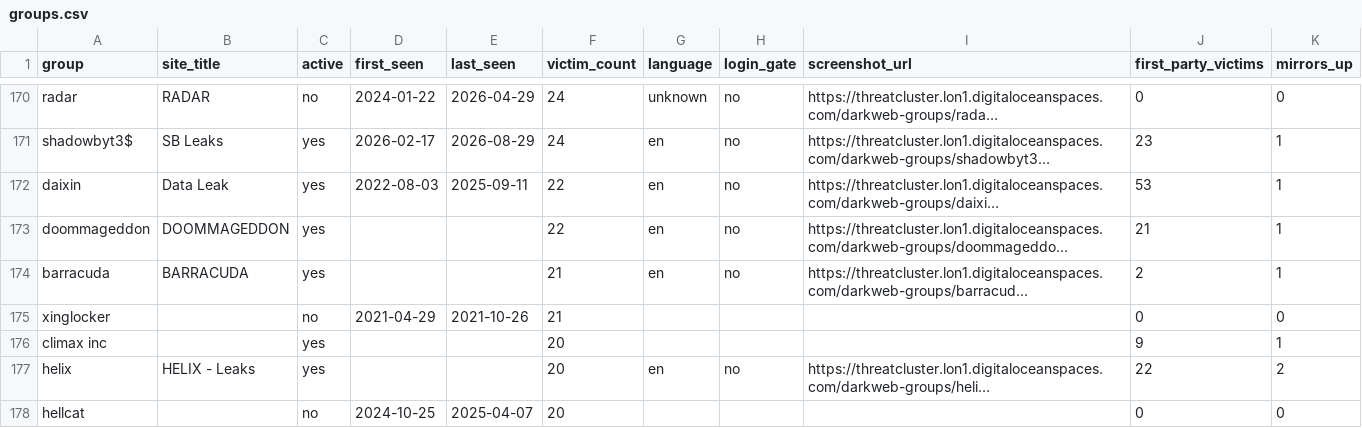
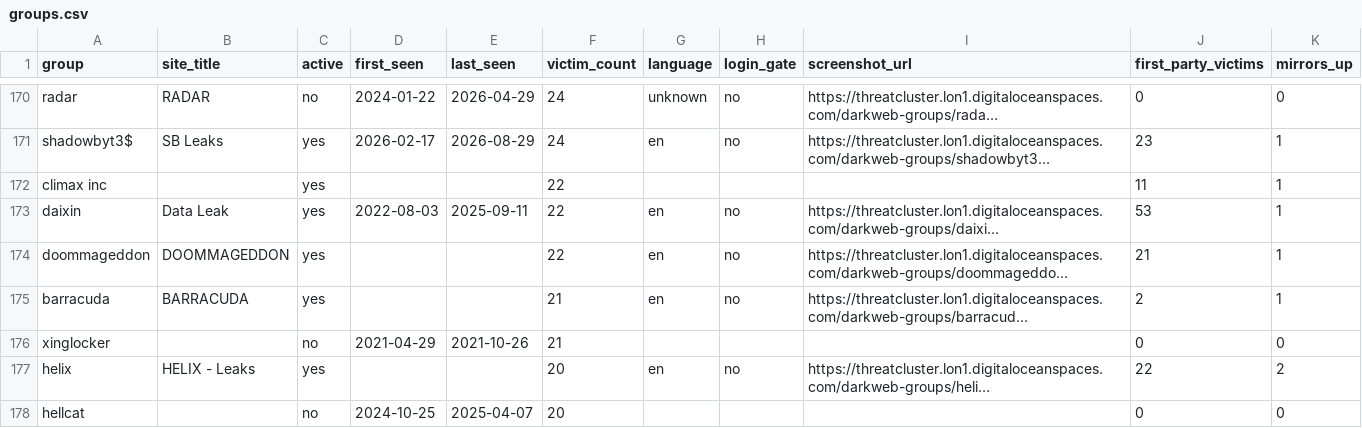
Before and after one commit to Jam0k/Ransomware-Intel, a CSV file: data/groups.csv, drawn as a sheet; only a part is shown, gaps mark what is left out; long unchanged cells end in …; removed rows and columns are numbered as before the commit, all else as after; the diff covers the shown part only; the diff names each change by its address in the sheet, - before the commit and + after, or states it on an @@ line.

```diff
--- a/data/groups.csv
+++ b/data/groups.csv
+row 172: climax inc |  | yes |  |  | 22 |  |  |  | 11 | 1
-row 176: climax inc |  | yes |  |  | 20 |  |  |  | 9 | 1
```
Also changed, not shown: 9 added rows, 8 removed rows and 25 edited cells elsewhere in this file, data/onions.csv, data/victims.csv, 3 other files.
